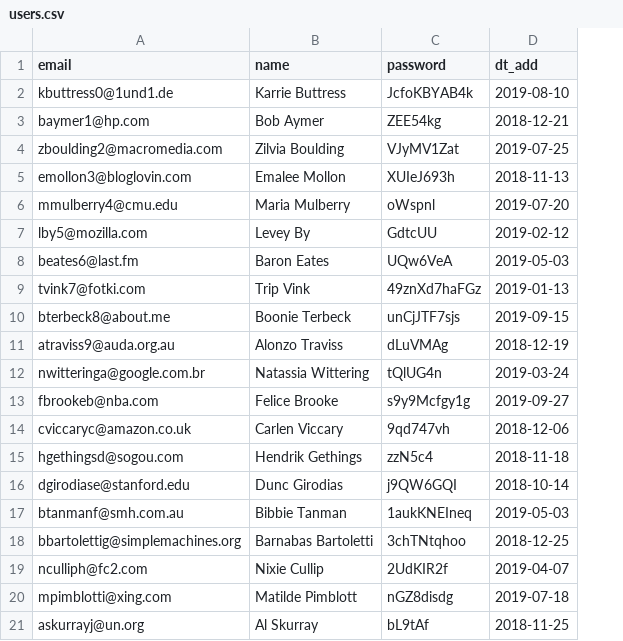
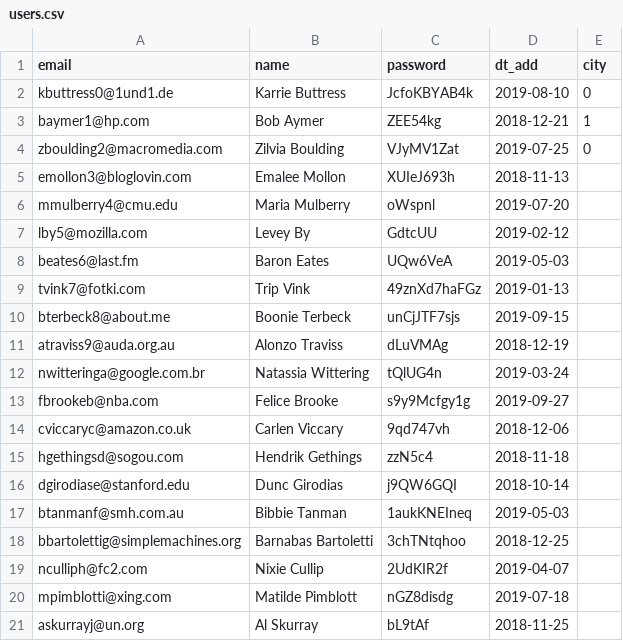
Before and after one commit to htmlacademy-yii/977413-task-force-1, a CSV file: data/users.csv, drawn as a sheet; the diff names each change by its address in the sheet, - before the commit and + after, or states it on an @@ line.

```diff
--- a/data/users.csv
+++ b/data/users.csv
+column E (city), rows 2-4: 0 | 1 | 0
```
Also changed, not shown: data/cities_new.csv, 17 other files.
